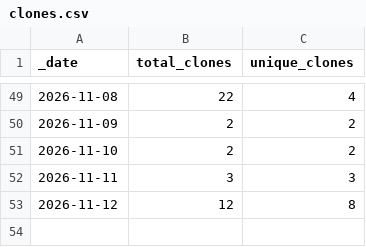
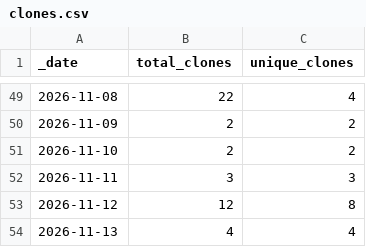
Before and after one commit to sbcarceles13/GETELEC, a CSV file: traffic/clones.csv, drawn as a sheet; only a part is shown, gaps mark what is left out; the diff names each change by its address in the sheet, - before the commit and + after, or states it on an @@ line.

```diff
--- a/traffic/clones.csv
+++ b/traffic/clones.csv
+row 54: 2026-11-13 | 4 | 4
```
Also changed, not shown: traffic/views.csv, 1 other file.
